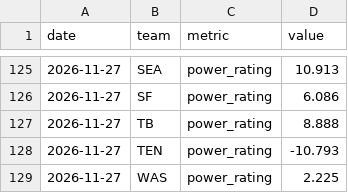
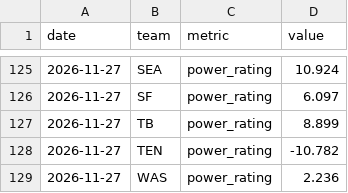
Before and after one commit to kailot-harris/front-office, a CSV file: data/history/ratings_history.csv, drawn as a sheet; only a part is shown, gaps mark what is left out; the diff covers the shown part only.

```diff
--- a/data/history/ratings_history.csv
+++ b/data/history/ratings_history.csv
@@ -125,5 +125,5 @@ date,team,metric,value
-2026-11-27,SEA,power_rating,10.913
-2026-11-27,SF,power_rating,6.086
-2026-11-27,TB,power_rating,8.888
-2026-11-27,TEN,power_rating,-10.793
-2026-11-27,WAS,power_rating,2.225
+2026-11-27,SEA,power_rating,10.924
+2026-11-27,SF,power_rating,6.097
+2026-11-27,TB,power_rating,8.899
+2026-11-27,TEN,power_rating,-10.782
+2026-11-27,WAS,power_rating,2.236
```
Also changed, not shown: 27 edited cells elsewhere in this file, 31 other files.
